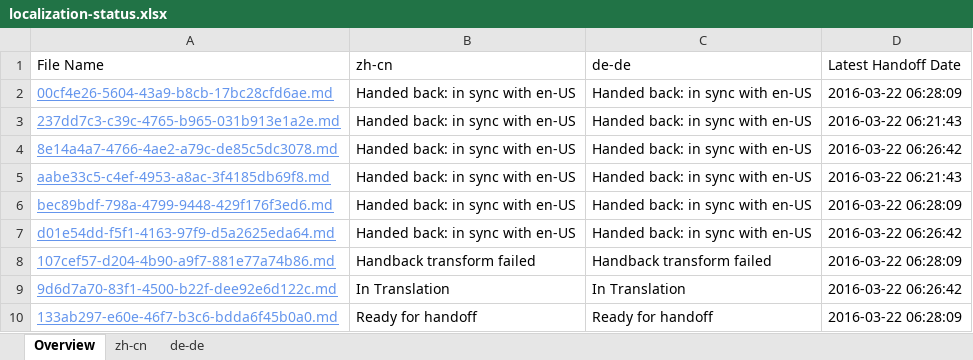
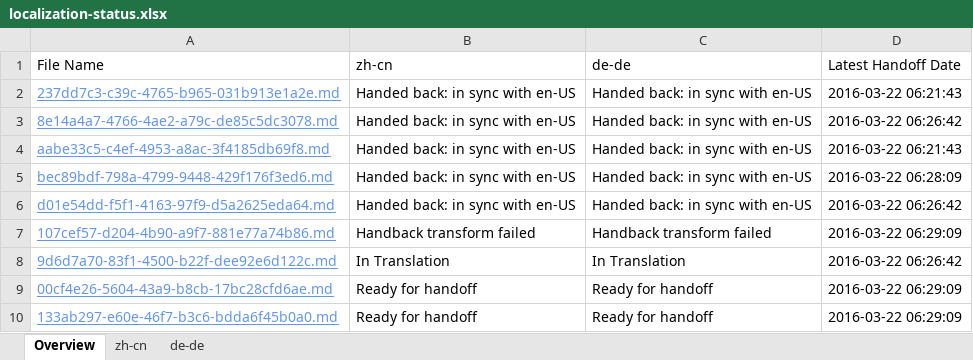
Before and after one commit to OpenLocalizationTestOrg/olhandback, an Excel workbook: ol-handback/OpenLocalizationTest/oltest/ci/localization-status.xlsx, sheet Overview, drawn as a sheet; values as stored, in another font and other column widths than the file's, no borders; table styles not drawn; removed rows and columns are numbered as before the commit, all else as after; the diff names each change by its address in the sheet, - before the commit and + after, or states it on an @@ line.

Commit message:
Generate Report for Handoff

```diff
--- a/ol-handback/OpenLocalizationTest/oltest/ci/localization-status.xlsx (sheet Overview)
+++ b/ol-handback/OpenLocalizationTest/oltest/ci/localization-status.xlsx (sheet Overview)
-row 2: 00cf4e26-5604-43a9-b8cb-17bc28cfd6ae.md | Handed back: in sync with en-US | Handed back: in sync with en-US | 2016-03-22 06:28:09
-D7 (Latest Handoff Date): 2016-03-22 06:28:09
+D7 (Latest Handoff Date): 2016-03-22 06:29:09
+row 9: 00cf4e26-5604-43a9-b8cb-17bc28cfd6ae.md | Ready for handoff | Ready for handoff | 2016-03-22 06:29:09
-D10 (Latest Handoff Date): 2016-03-22 06:28:09
+D10 (Latest Handoff Date): 2016-03-22 06:29:09
```
Also changed, not shown: sheet de-de, sheet zh-cn.
